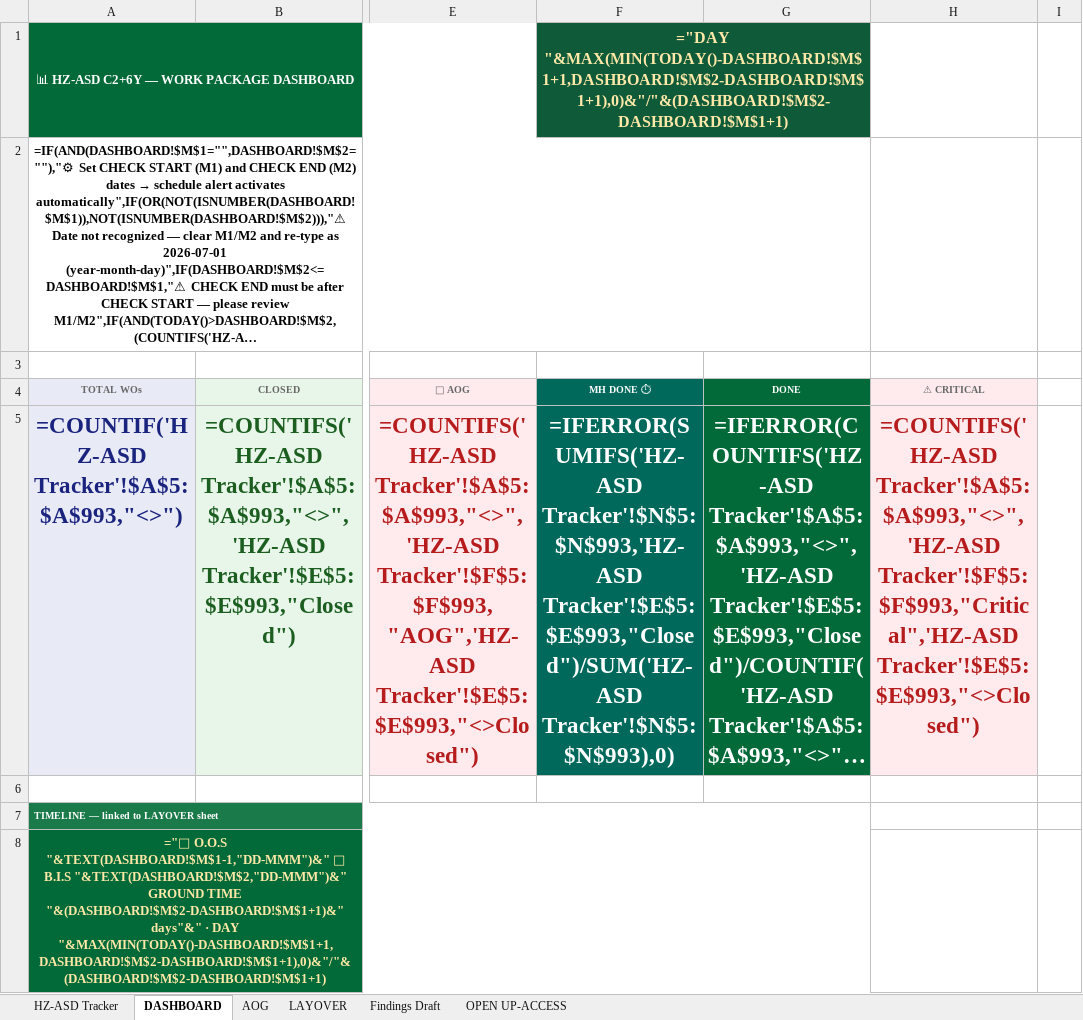
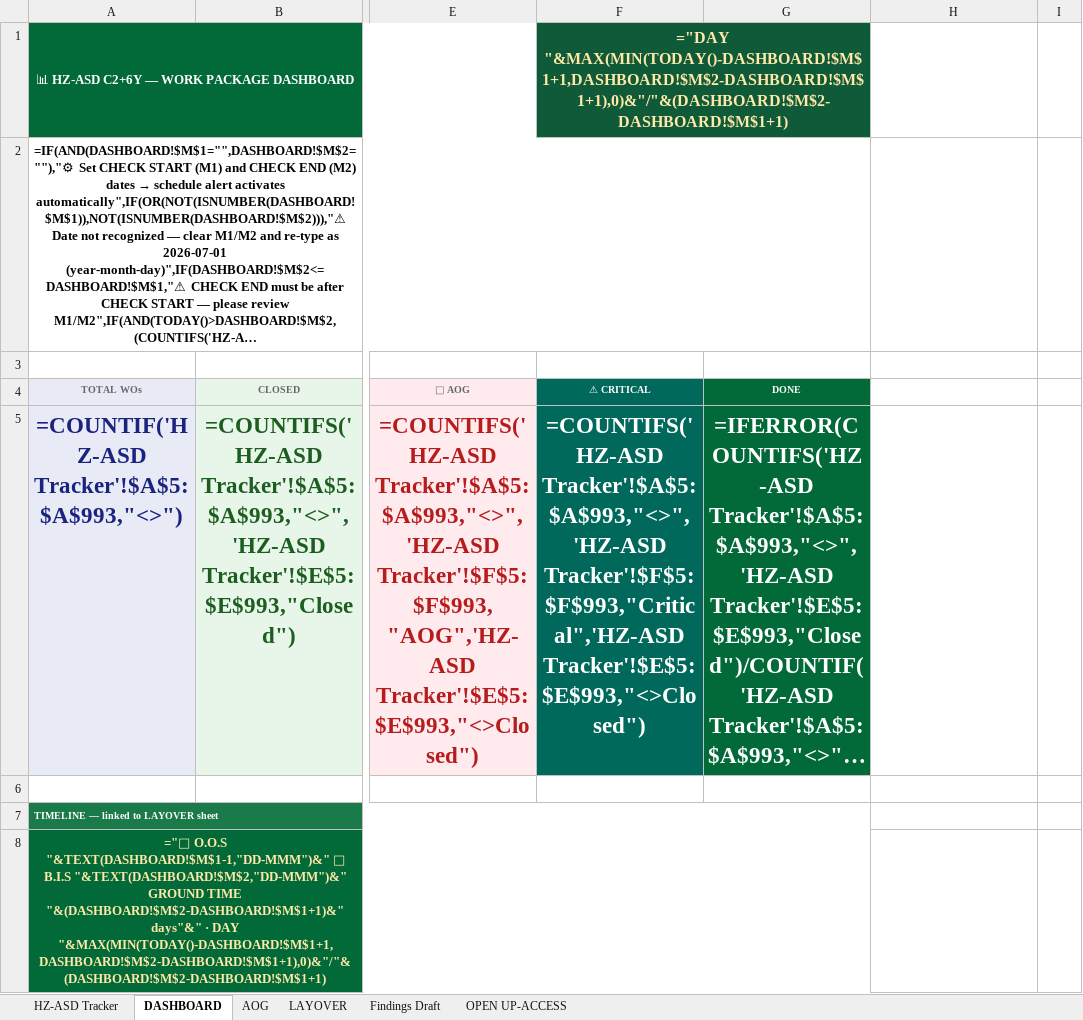
Before and after one commit to Aviproject-bit/avisuite, an Excel workbook: uploads/outbox/HZ-ASD_C2_6Y_CABIN_WP_TRACKER.xlsx, sheet DASHBOARD, drawn as a sheet; only a part is shown, gaps mark what is left out; long unchanged cells end in …; values as stored, in another font and other column widths than the file's, no borders; formulas without a stored value are shown as written; conditional formats not drawn; the diff names each change by its address in the sheet, - before the commit and + after, or states it on an @@ line.

Commit message:
Banner split (saved this time); dashboard MH DONE -> CRITICAL; AOG sheet: auto heights, # column, top auto stats, blank rows, no Due Date/Task Ref

```diff
--- a/uploads/outbox/HZ-ASD_C2_6Y_CABIN_WP_TRACKER.xlsx (sheet DASHBOARD)
+++ b/uploads/outbox/HZ-ASD_C2_6Y_CABIN_WP_TRACKER.xlsx (sheet DASHBOARD)
-F4: MH DONE ⏱
+F4: ⚠ CRITICAL
-H4: ⚠ CRITICAL
+H4: (empty)
-H4:H5 fill: #FFEBEE
+H4:H5 fill: none
-F5 (⚠ CRITICAL): =IFERROR(SUMIFS('HZ-ASD Tracker'!$N$5:$N$993,'HZ-ASD Tracker'!$E$5:$E$993,"Closed")/SUM('HZ-ASD Tracker'!$N$5:$N$993),0)
+F5 (⚠ CRITICAL): =COUNTIFS('HZ-ASD Tracker'!$A$5:$A$993,"<>",'HZ-ASD Tracker'!$F$5:$F$993,"Critical",'HZ-ASD Tracker'!$E$5:$E$993,"<>Closed")
-H5: =COUNTIFS('HZ-ASD Tracker'!$A$5:$A$993,"<>",'HZ-ASD Tracker'!$F$5:$F$993,"Critical",'HZ-ASD Tracker'!$E$5:$E$993,"<>Closed")
+H5: (empty)
```
Also changed, not shown: sheet AOG, sheet HZ-ASD Tracker.
